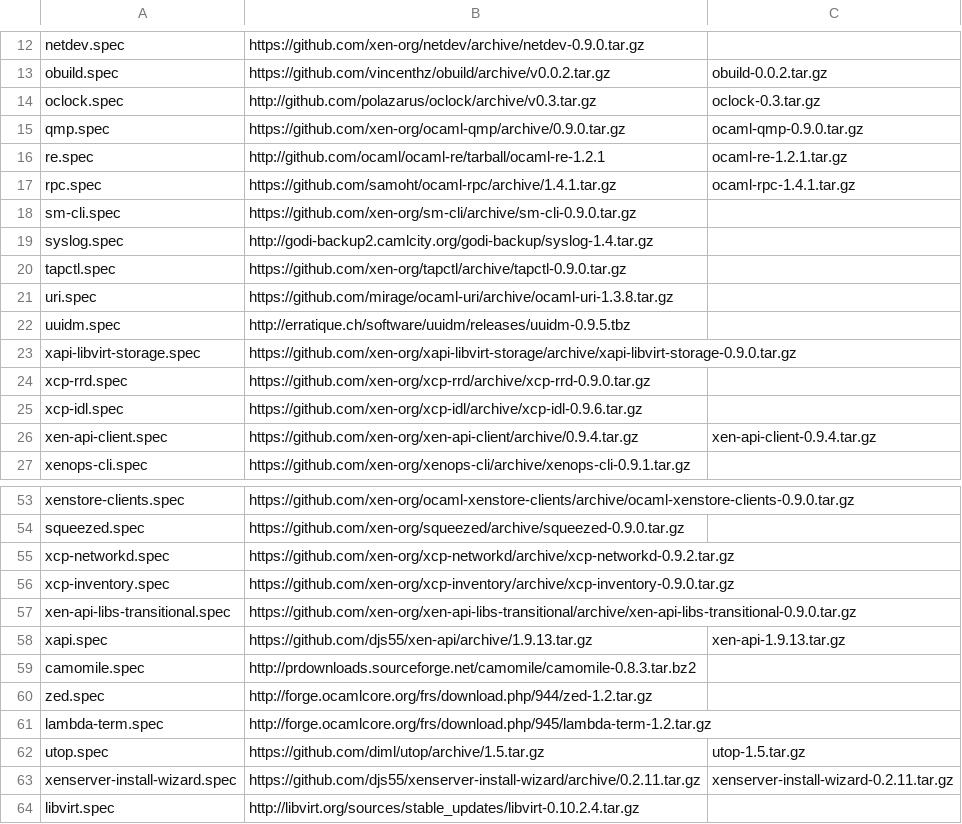
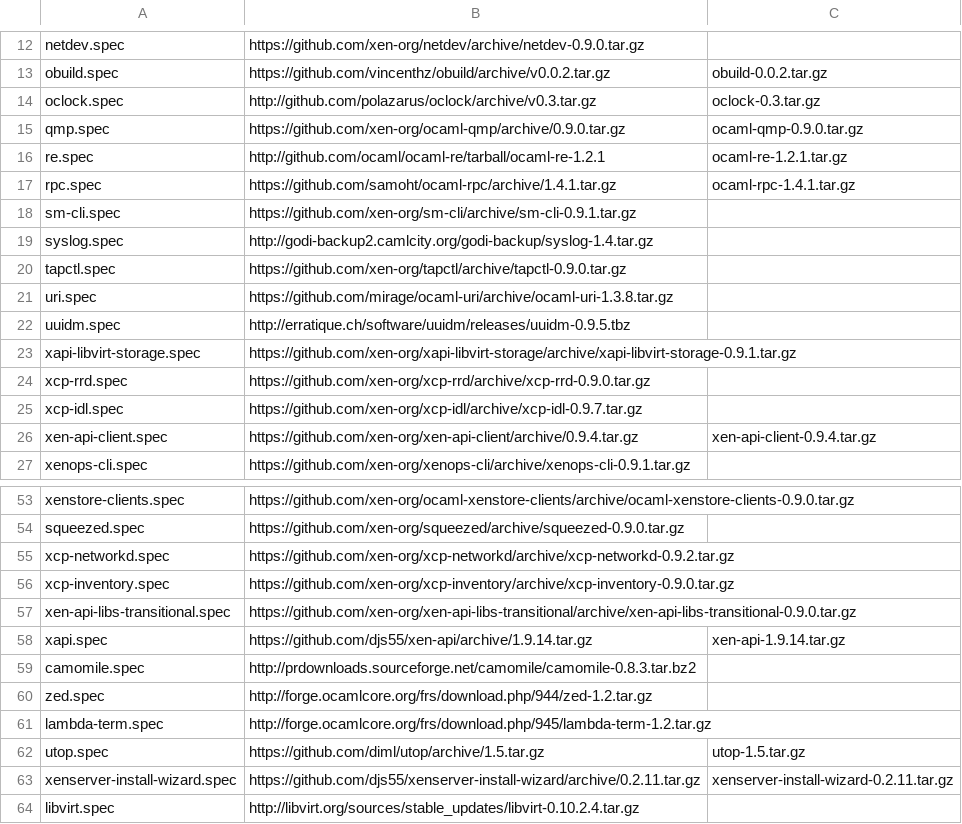
Before and after one commit to xenserver/buildroot, a CSV file: sources.csv, drawn as a sheet; only a part is shown, gaps mark what is left out.

Commit message:
Update xcp-idl, sm-cli, libvirt storage and xapi
Signed-off-by: David Scott <dave.scott@eu.citrix.com>

```diff
--- a/sources.csv
+++ b/sources.csv
@@ -17,3 +17,3 @@ re.spec,http://github.com/ocaml/ocaml-re/tarball/ocaml-re-1.2.1,ocaml-re-1.2.1.t
 rpc.spec,https://github.com/samoht/ocaml-rpc/archive/1.4.1.tar.gz,ocaml-rpc-1.4.1.tar.gz
-sm-cli.spec,https://github.com/xen-org/sm-cli/archive/sm-cli-0.9.0.tar.gz,
+sm-cli.spec,https://github.com/xen-org/sm-cli/archive/sm-cli-0.9.1.tar.gz,
 syslog.spec,http://godi-backup2.camlcity.org/godi-backup/syslog-1.4.tar.gz,
@@ -22,5 +22,5 @@ uri.spec,https://github.com/mirage/ocaml-uri/archive/ocaml-uri-1.3.8.tar.gz,
 uuidm.spec,http://erratique.ch/software/uuidm/releases/uuidm-0.9.5.tbz,
-xapi-libvirt-storage.spec,https://github.com/xen-org/xapi-libvirt-storage/archive/xapi-libvirt-storage-0.9.0.tar.gz,
+xapi-libvirt-storage.spec,https://github.com/xen-org/xapi-libvirt-storage/archive/xapi-libvirt-storage-0.9.1.tar.gz,
 xcp-rrd.spec,https://github.com/xen-org/xcp-rrd/archive/xcp-rrd-0.9.0.tar.gz,
-xcp-idl.spec,https://github.com/xen-org/xcp-idl/archive/xcp-idl-0.9.6.tar.gz,
+xcp-idl.spec,https://github.com/xen-org/xcp-idl/archive/xcp-idl-0.9.7.tar.gz,
 xen-api-client.spec,https://github.com/xen-org/xen-api-client/archive/0.9.4.tar.gz,xen-api-client-0.9.4.tar.gz
@@ -57,3 +57,3 @@ xcp-inventory.spec,https://github.com/xen-org/xcp-inventory/archive/xcp-inventor
 xen-api-libs-transitional.spec,https://github.com/xen-org/xen-api-libs-transitional/archive/xen-api-libs-transitional-0.9.0.tar.gz,
-xapi.spec,https://github.com/djs55/xen-api/archive/1.9.13.tar.gz,xen-api-1.9.13.tar.gz
+xapi.spec,https://github.com/djs55/xen-api/archive/1.9.14.tar.gz,xen-api-1.9.14.tar.gz
 camomile.spec,http://prdownloads.sourceforge.net/camomile/camomile-0.8.3.tar.bz2,
```
Also changed, not shown: 4 other files.
